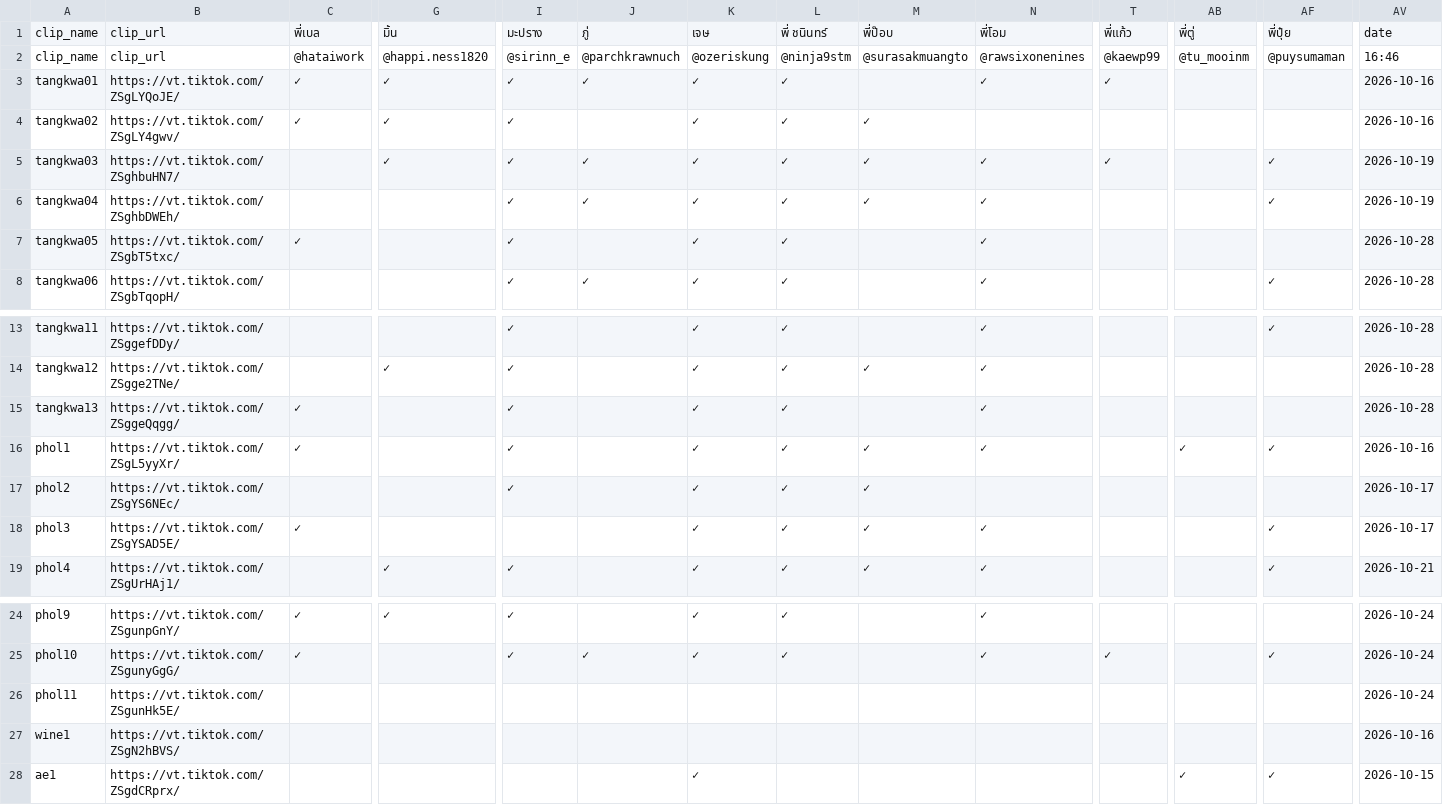
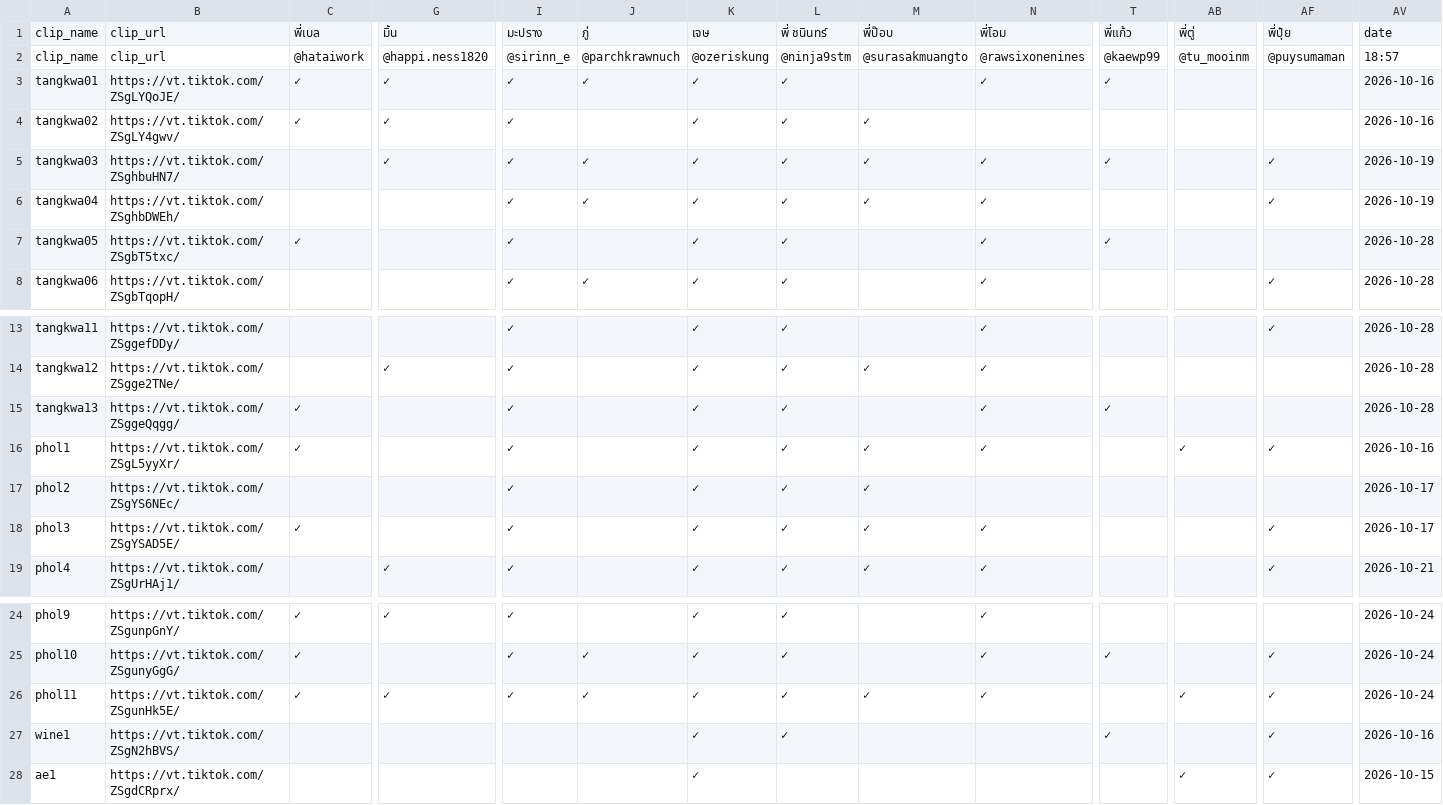
Before and after one commit to it-stm/tiktok, a CSV file: COMMENT_CHECK.csv, drawn as a sheet; only a part is shown, gaps mark what is left out; the diff covers the shown part only; the diff names each change by its address in the sheet, - before the commit and + after, or states it on an @@ line.

Commit message:
Update TikTok comment report

```diff
--- a/COMMENT_CHECK.csv
+++ b/COMMENT_CHECK.csv
-AV2: 16:46
+AV2: 18:57
-T7: (empty)
+T7: ✓
-T15: (empty)
+T15: ✓
-I18: (empty)
+I18: ✓
-C26: (empty)
+C26: ✓
-G26: (empty)
+G26: ✓
-I26: (empty)
+I26: ✓
-J26: (empty)
+J26: ✓
-K26:K27: (empty)
+K26:K27: ✓
-L26:L27: (empty)
+L26:L27: ✓
-M26: (empty)
+M26: ✓
-N26: (empty)
+N26: ✓
-AB26: (empty)
+AB26: ✓
-AF26:AF27: (empty)
+AF26:AF27: ✓
-T27: (empty)
+T27: ✓
```
Also changed, not shown: 13 edited cells elsewhere in this file.
